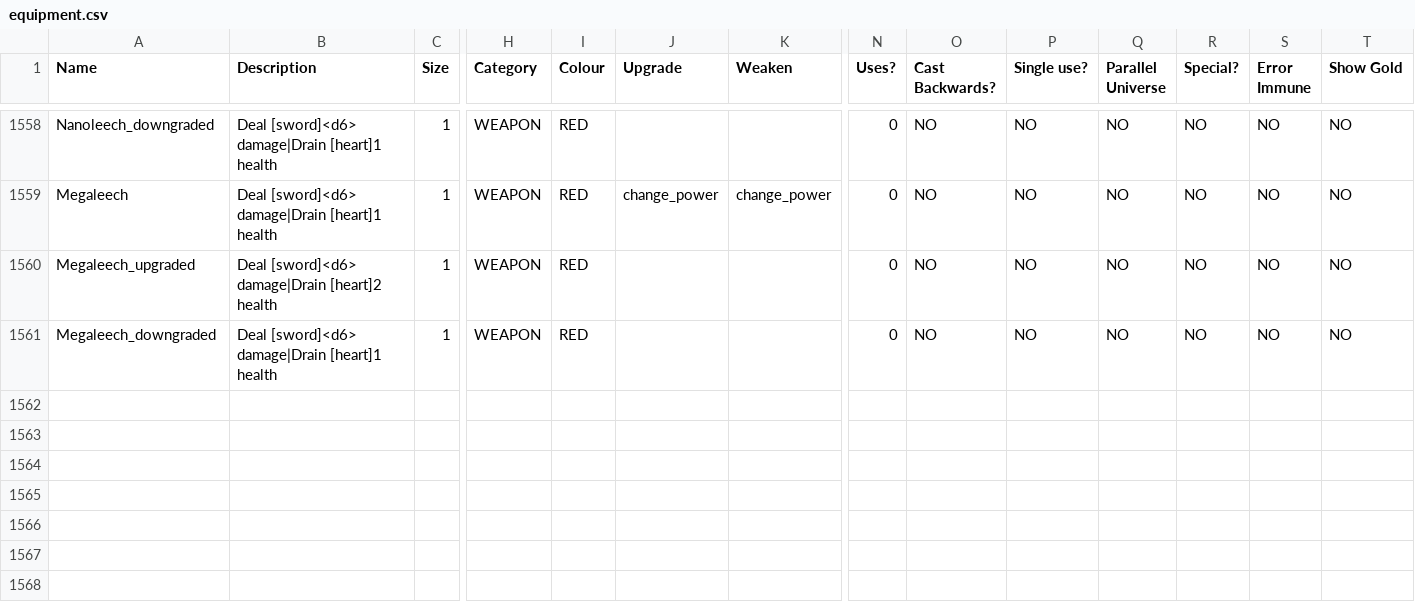
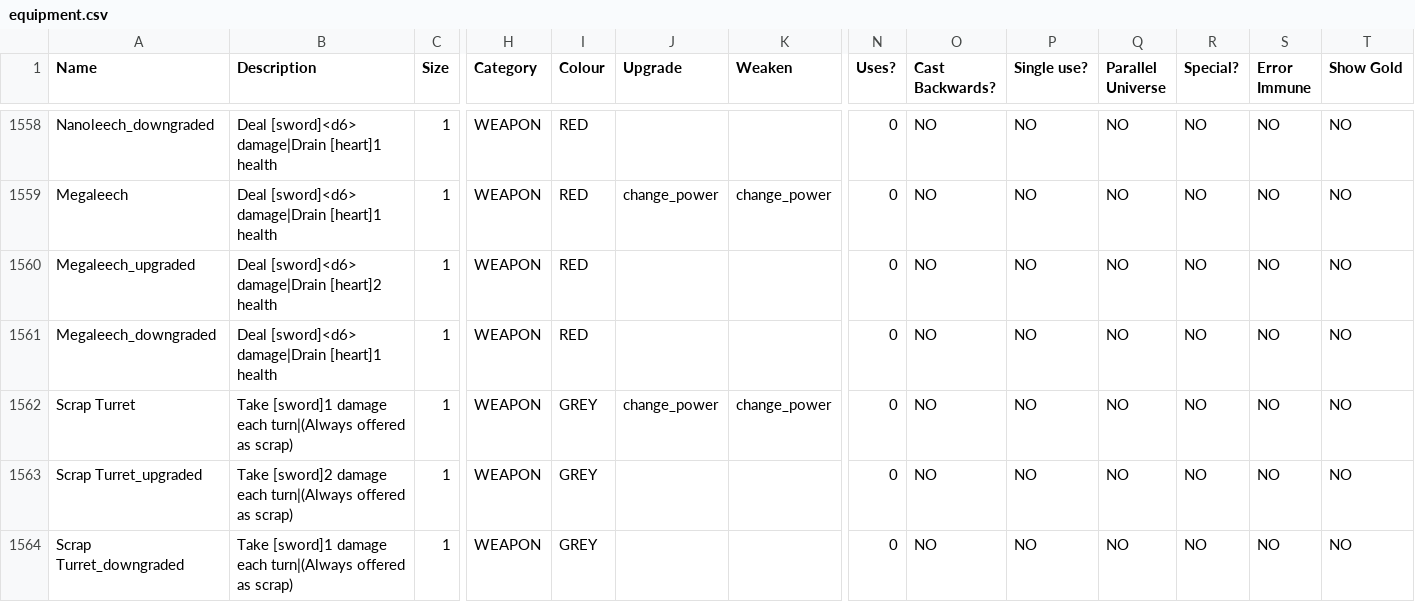
Before and after one commit to JuniorUdale/MoreFluff, a CSV file: _append/data/text/equipment.csv, drawn as a sheet; only a part is shown, gaps mark what is left out; rows hold the shown columns only; the diff names each change by its address in the sheet, - before the commit and + after, or states it on an @@ line.

Commit message:
scrap turret, heh

```diff
--- a/_append/data/text/equipment.csv
+++ b/_append/data/text/equipment.csv
+row 1562: Scrap Turret | Take [sword]1 damage each turn|(Always offered as scrap) | 1 | WEAPON | GREY | change_power | change_power | 0 | NO | NO | NO | NO | NO | NO
+row 1563: Scrap Turret_upgraded | Take [sword]2 damage each turn|(Always offered as scrap) | 1 | WEAPON | GREY |  |  | 0 | NO | NO | NO | NO | NO | NO
+row 1564: Scrap Turret_downgraded | Take [sword]1 damage each turn|(Always offered as scrap) | 1 | WEAPON | GREY |  |  | 0 | NO | NO | NO | NO | NO | NO
```
Also changed, not shown: 1 other file.
